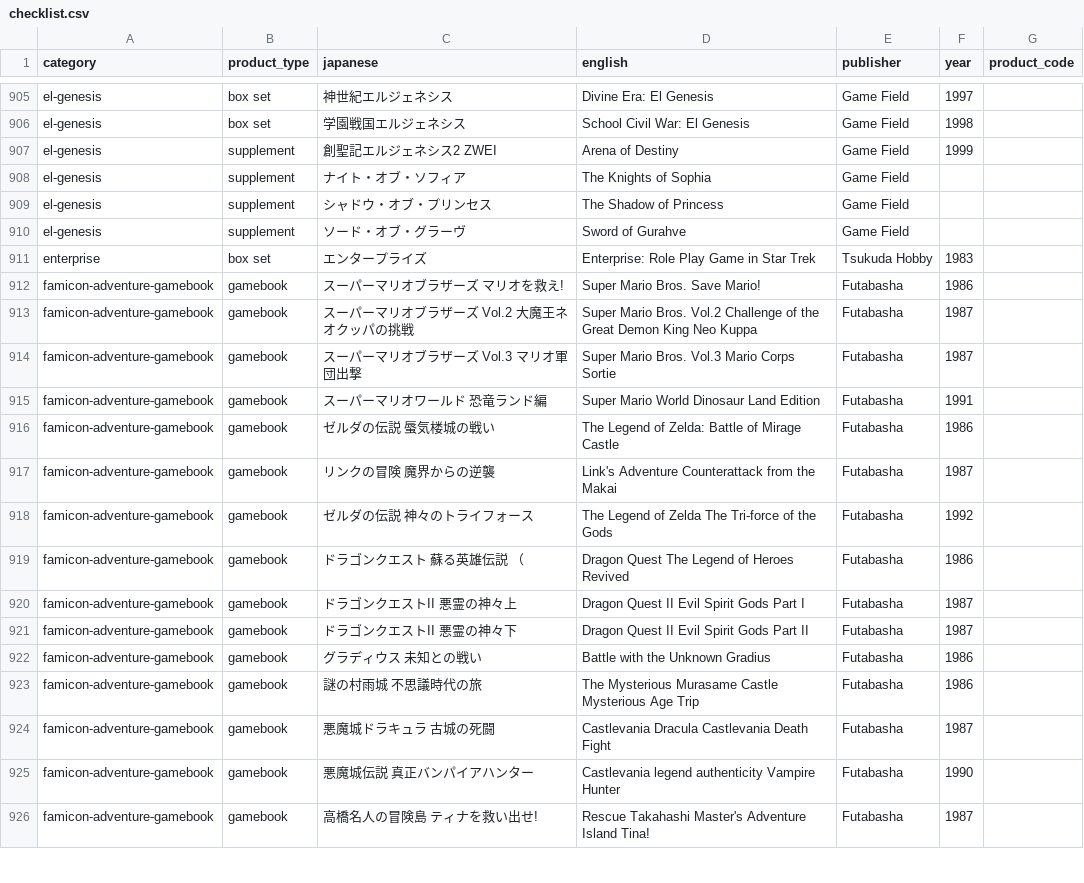
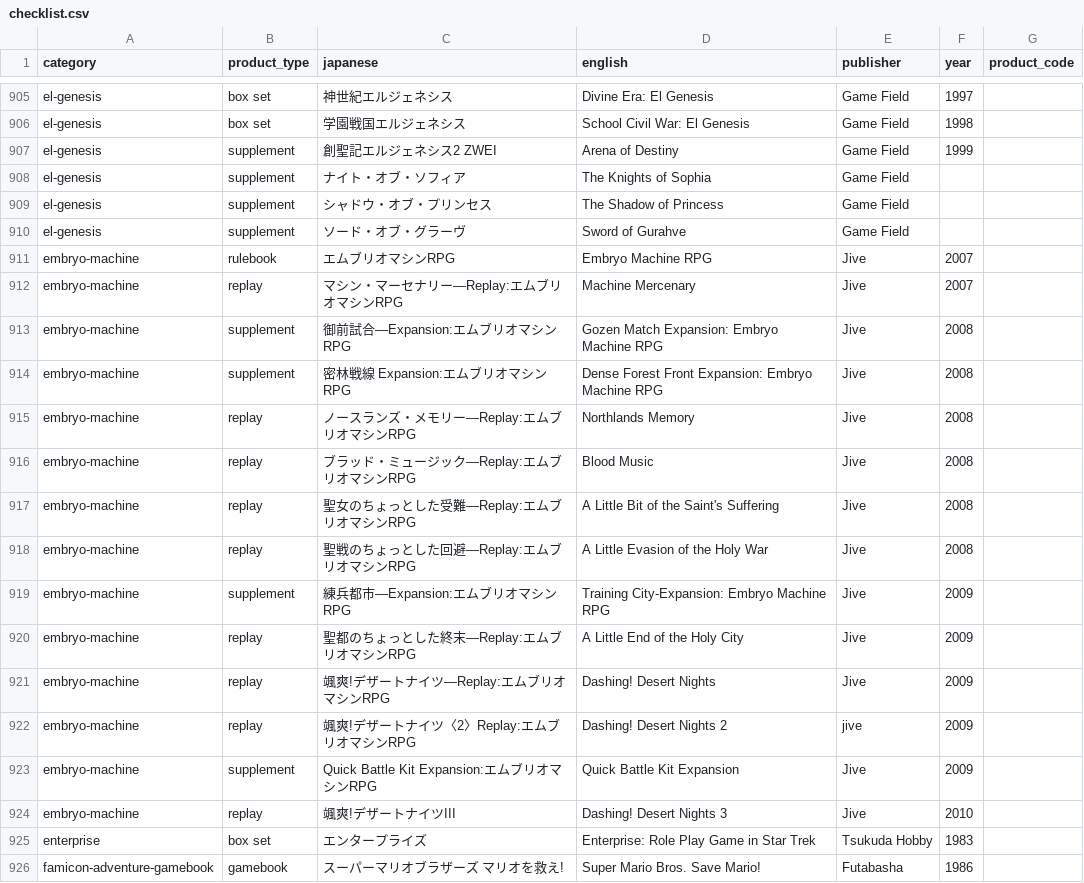
Before and after one commit to weatherspud/japanese-collectors-list, a CSV file: checklist.csv, drawn as a sheet; only a part is shown, gaps mark what is left out; the shorter side is filled out with more unchanged rows; the diff names each change by its address in the sheet, - before the commit and + after, or states it on an @@ line.

Commit message:
embryo machine

```diff
--- a/checklist.csv
+++ b/checklist.csv
+row 911: embryo-machine | rulebook | エムブリオマシンRPG | Embryo Machine RPG | Jive | 2007
+row 912: embryo-machine | replay | マシン・マーセナリー―Replay:エムブリオマシンRPG | Machine Mercenary | Jive | 2007
+row 913: embryo-machine | supplement | 御前試合―Expansion:エムブリオマシンRPG | Gozen Match Expansion: Embryo Machine RPG | Jive | 2008
+row 914: embryo-machine | supplement | 密林戦線 Expansion:エムブリオマシンRPG | Dense Forest Front Expansion: Embryo Machine RPG | Jive | 2008
+row 915: embryo-machine | replay | ノースランズ・メモリー―Replay:エムブリオマシンRPG | Northlands Memory | Jive | 2008
+row 916: embryo-machine | replay | ブラッド・ミュージック―Replay:エムブリオマシンRPG | Blood Music | Jive | 2008
+row 917: embryo-machine | replay | 聖女のちょっとした受難―Replay:エムブリオマシンRPG | A Little Bit of the Saint's Suffering | Jive | 2008
+row 918: embryo-machine | replay | 聖戦のちょっとした回避―Replay:エムブリオマシンRPG | A Little Evasion of the Holy War | Jive | 2008
+row 919: embryo-machine | supplement | 練兵都市―Expansion:エムブリオマシンRPG | Training City-Expansion: Embryo Machine RPG | Jive | 2009
+row 920: embryo-machine | replay | 聖都のちょっとした終末―Replay:エムブリオマシンRPG | A Little End of the Holy City | Jive | 2009
+row 921: embryo-machine | replay | 颯爽!デザートナイツ―Replay:エムブリオマシンRPG | Dashing! Desert Nights | Jive | 2009
+row 922: embryo-machine | replay | 颯爽!デザートナイツ〈2〉Replay:エムブリオマシンRPG | Dashing! Desert Nights 2 | jive | 2009
+row 923: embryo-machine | supplement | Quick Battle Kit Expansion:エムブリオマシンRPG | Quick Battle Kit Expansion | Jive | 2009
+row 924: embryo-machine | replay | 颯爽!デザートナイツIII | Dashing! Desert Nights 3 | Jive | 2010
```
Also changed, not shown: 11 other files.
